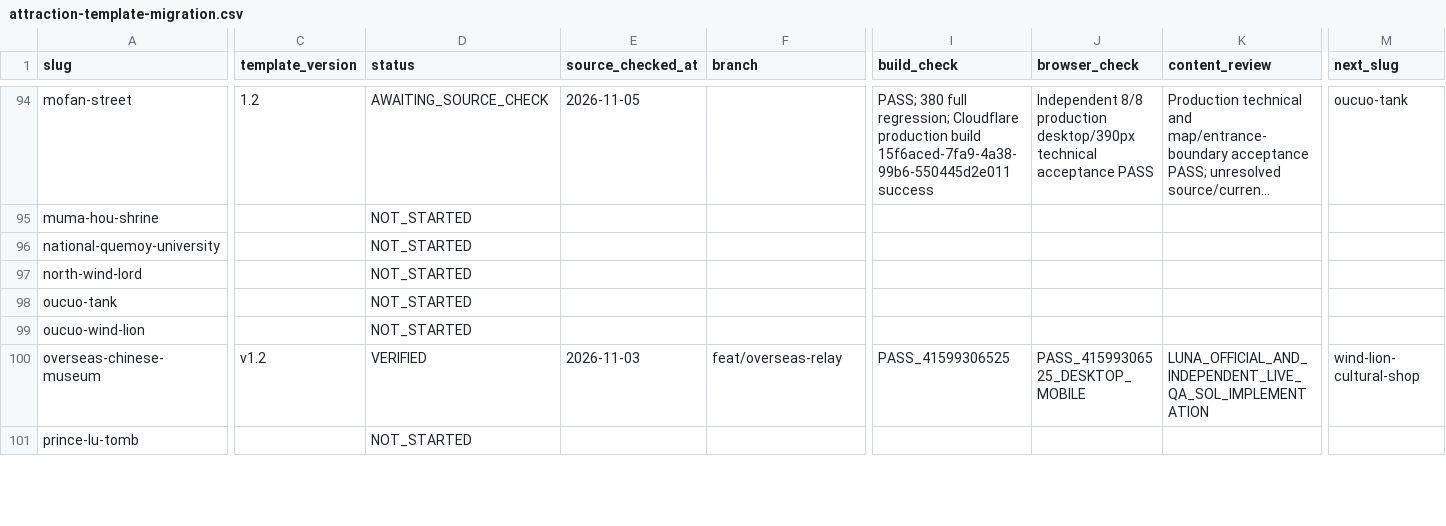
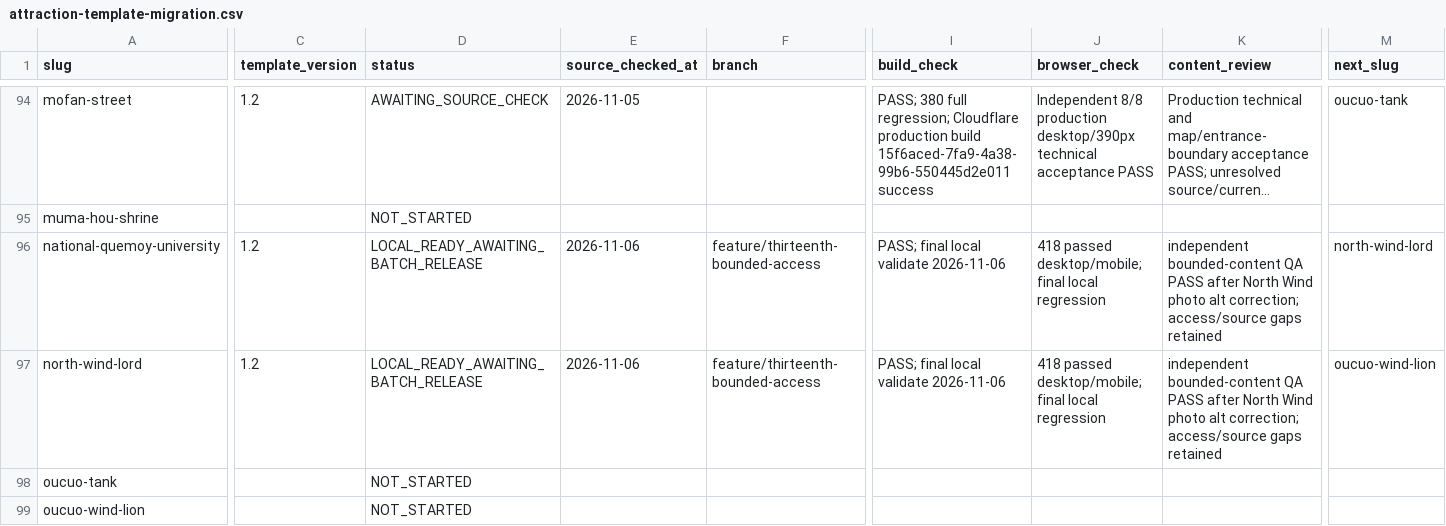
Before and after one commit to n20186005-hash/kinmenguide, a CSV file: docs/attraction-template-migration.csv, drawn as a sheet; only a part is shown, gaps mark what is left out; the shorter side is filled out with more unchanged rows; long unchanged cells end in …; the diff covers the shown part only; the diff names each change by its address in the sheet, - before the commit and + after, or states it on an @@ line.

Commit message:
Migrate North Wind Lord and National Quemoy University (#188)

```diff
--- a/docs/attraction-template-migration.csv
+++ b/docs/attraction-template-migration.csv
-C96:C97 (template_version): (empty)
+C96:C97 (template_version): 1.2
-D96:D97 (status): NOT_STARTED
+D96:D97 (status): LOCAL_READY_AWAITING_BATCH_RELEASE
-E96:E97 (source_checked_at): (empty)
+E96:E97 (source_checked_at): 2026-11-06
-F96:F97 (branch): (empty)
+F96:F97 (branch): feature/thirteenth-bounded-access
-I96:I97 (build_check): (empty)
+I96:I97 (build_check): PASS; final local validate 2026-11-06
-J96:J97 (browser_check): (empty)
+J96:J97 (browser_check): 418 passed desktop/mobile; final local regression
-K96:K97 (content_review): (empty)
+K96:K97 (content_review): independent bounded-content QA PASS after North Wind photo alt correction; access/source gaps retained
-M96 (next_slug): (empty)
+M96 (next_slug): north-wind-lord
-M97 (next_slug): (empty)
+M97 (next_slug): oucuo-wind-lion
```
Also changed, not shown: 2 edited cells elsewhere in this file, 8 other files.
